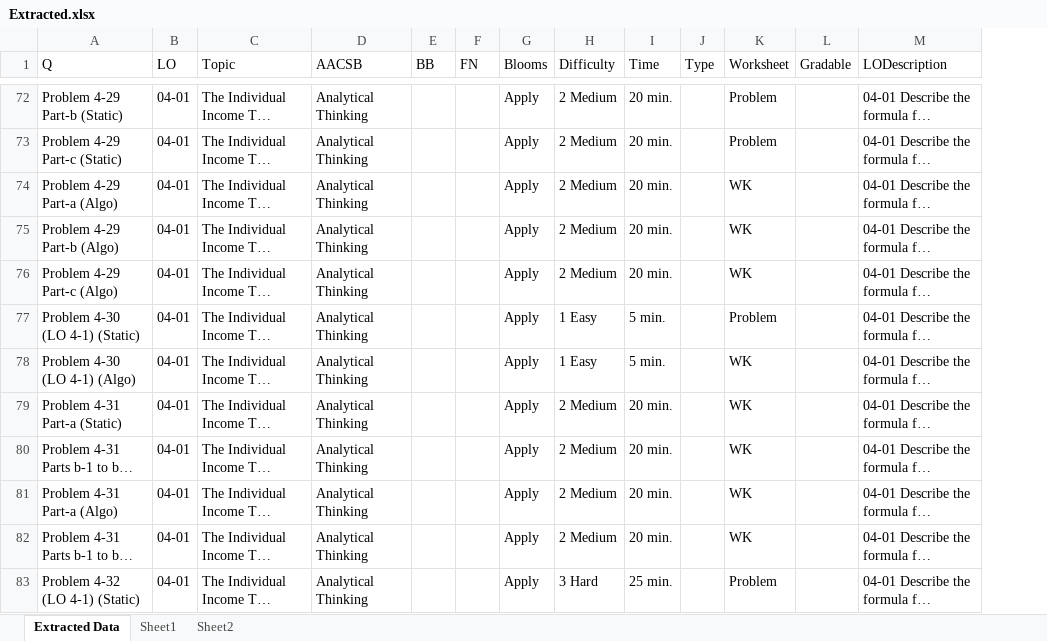
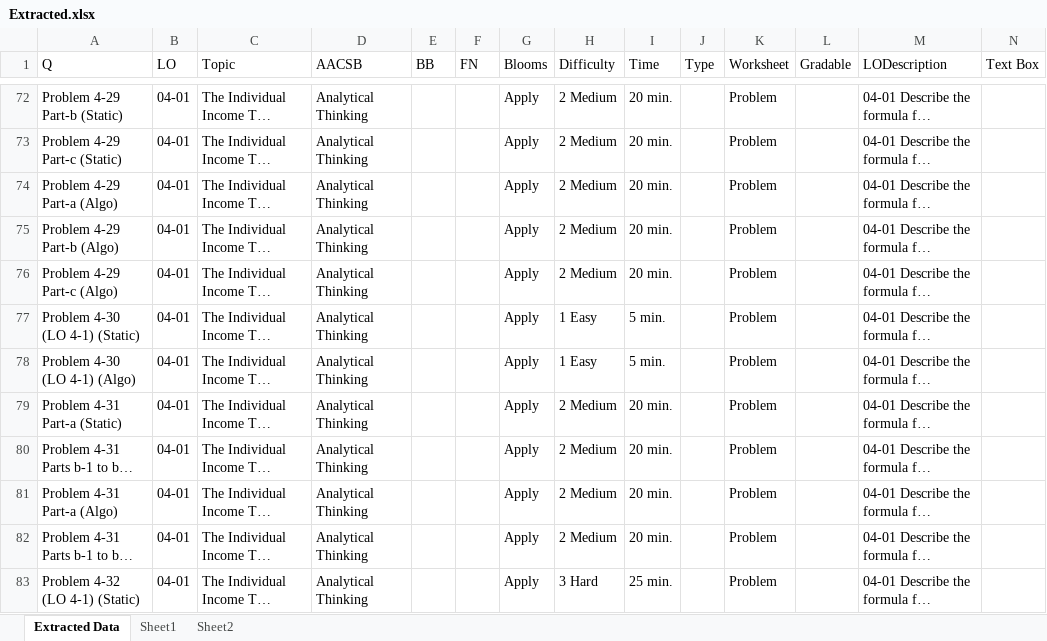
Before and after one commit to AkshayMAnvekar/fnaxml, an Excel workbook: Output/Extracted.xlsx, sheet Extracted Data, drawn as a sheet; only a part is shown, gaps mark what is left out; long unchanged cells end in …; values as stored, in another font and other column widths than the file's, no borders; the diff covers the shown part only; the diff names each change by its address in the sheet, - before the commit and + after, or states it on an @@ line.

```diff
--- a/Output/Extracted.xlsx (sheet Extracted Data)
+++ b/Output/Extracted.xlsx (sheet Extracted Data)
+column N (Text Box), empty
-K74:K76 (Worksheet): WK
+K74:K76 (Worksheet): Problem
-K78:K82 (Worksheet): WK
+K78:K82 (Worksheet): Problem
```
Also changed, not shown: 31 edited cells elsewhere in this sheet, ExcelTemplate.xlsx, Output/Comparison.xlsx, 5 other files.
